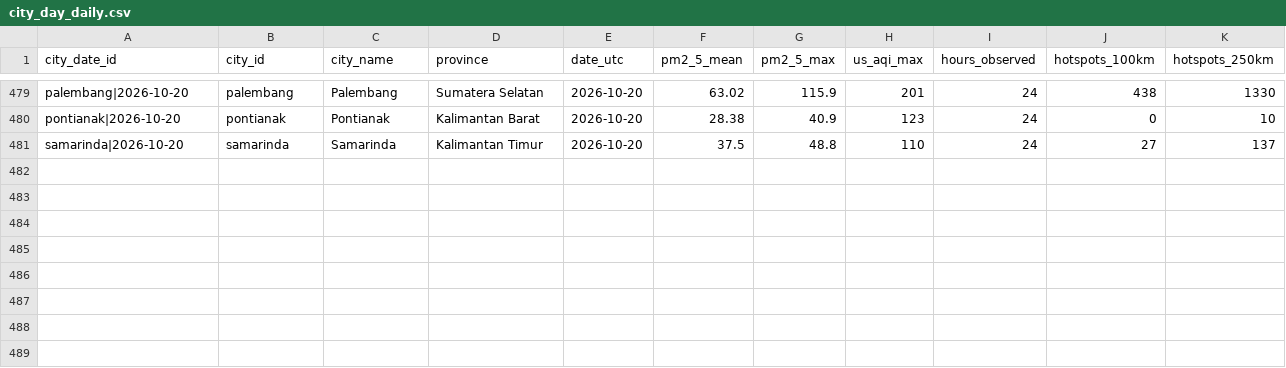
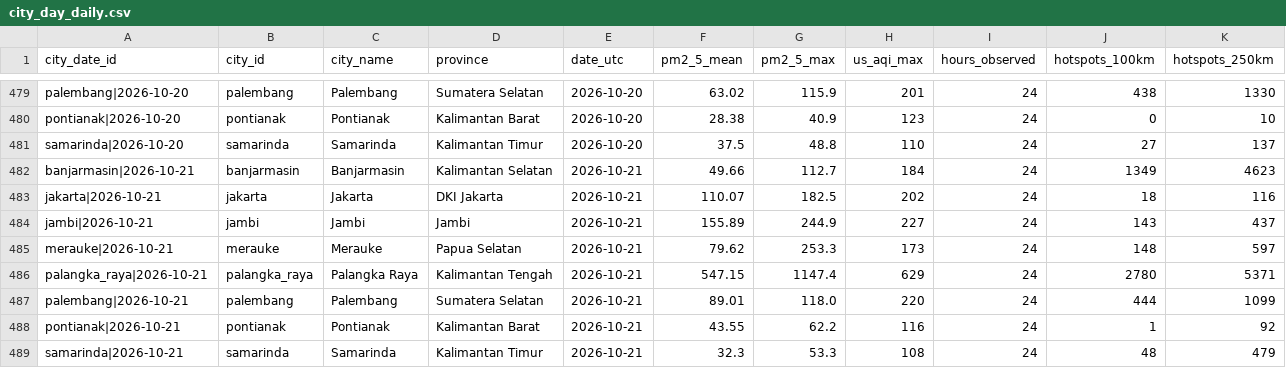
Before and after one commit to HabilMB/indonesia-haze-monitor, a CSV file: data/city_day_daily.csv, drawn as a sheet; only a part is shown, gaps mark what is left out.

```diff
--- a/data/city_day_daily.csv
+++ b/data/city_day_daily.csv
@@ -481 +481,9 @@ pontianak|2026-10-20,pontianak,Pontianak,Kalimantan Barat,2026-10-20,28.38,40.9,
 samarinda|2026-10-20,samarinda,Samarinda,Kalimantan Timur,2026-10-20,37.5,48.8,110,24,27,137
+banjarmasin|2026-10-21,banjarmasin,Banjarmasin,Kalimantan Selatan,2026-10-21,49.66,112.7,184,24,1349,4623
+jakarta|2026-10-21,jakarta,Jakarta,DKI Jakarta,2026-10-21,110.07,182.5,202,24,18,116
+jambi|2026-10-21,jambi,Jambi,Jambi,2026-10-21,155.89,244.9,227,24,143,437
+merauke|2026-10-21,merauke,Merauke,Papua Selatan,2026-10-21,79.62,253.3,173,24,148,597
+palangka_raya|2026-10-21,palangka_raya,Palangka Raya,Kalimantan Tengah,2026-10-21,547.15,1147.4,629,24,2780,5371
+palembang|2026-10-21,palembang,Palembang,Sumatera Selatan,2026-10-21,89.01,118.0,220,24,444,1099
+pontianak|2026-10-21,pontianak,Pontianak,Kalimantan Barat,2026-10-21,43.55,62.2,116,24,1,92
+samarinda|2026-10-21,samarinda,Samarinda,Kalimantan Timur,2026-10-21,32.3,53.3,108,24,48,479
```
Also changed, not shown: data/city_day_monthly.csv.
